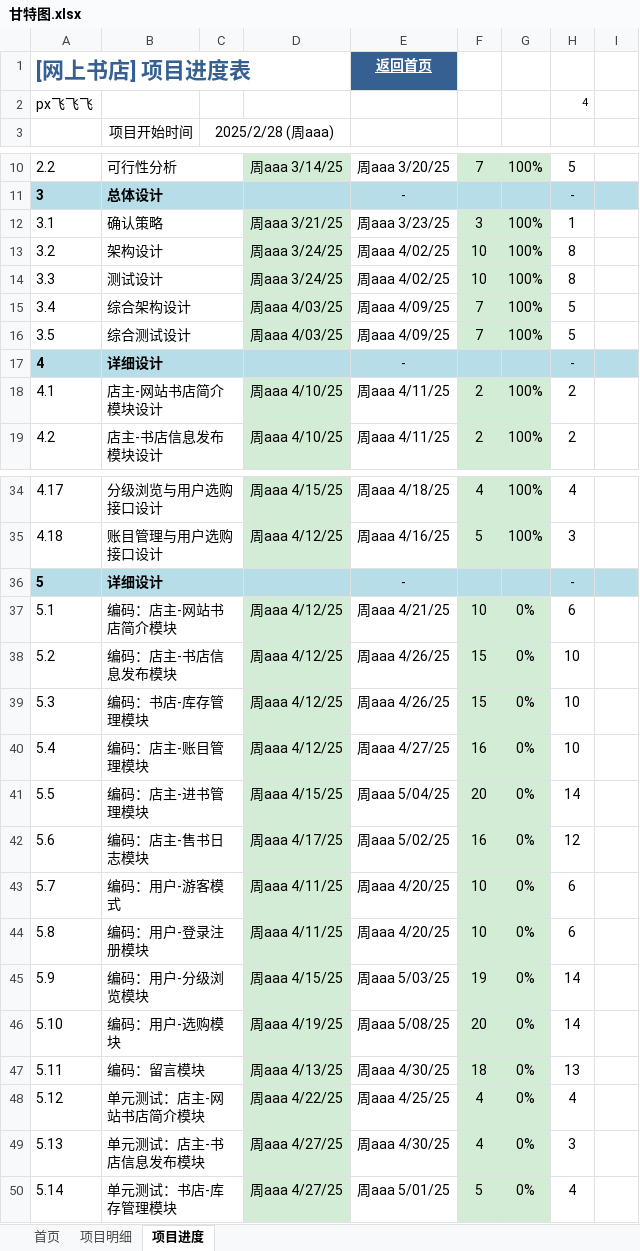
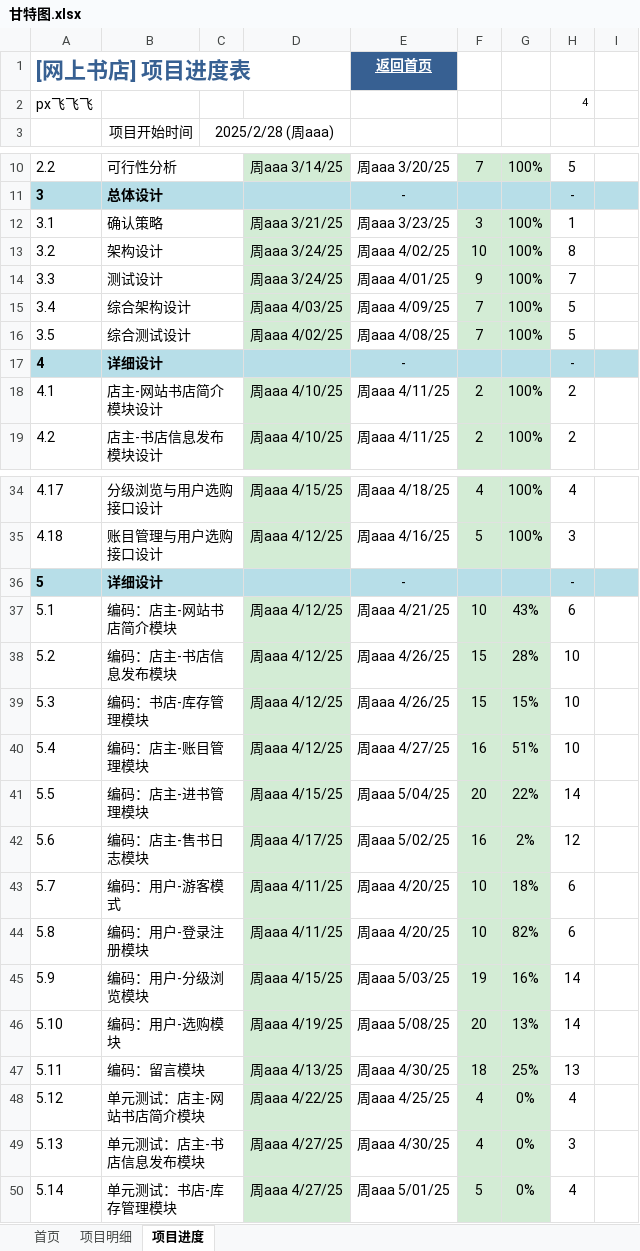
Before and after one commit to shenshuiqian/sdu_software, an Excel workbook: 甘特图.xlsx, sheet 项目进度, drawn as a sheet; only a part is shown, gaps mark what is left out; values as stored, in another font and other column widths than the file's, no borders; charts and pictures and conditional formats not drawn; the diff names each change by its address in the sheet, - before the commit and + after, or states it on an @@ line.

```diff
--- a/甘特图.xlsx (sheet 项目进度)
+++ b/甘特图.xlsx (sheet 项目进度)
-E14: 周aaa 4/02/25
+E14: 周aaa 4/01/25
-F14: 10
+F14: 9
-H14: 8
+H14: 7
-D16: 周aaa 4/03/25
+D16: 周aaa 4/02/25
-E16: 周aaa 4/09/25
+E16: 周aaa 4/08/25
-G37: 0%
+G37: 43%
-G38: 0%
+G38: 28%
-G39: 0%
+G39: 15%
-G40: 0%
+G40: 51%
-G41: 0%
+G41: 22%
-G42: 0%
+G42: 2%
-G43: 0%
+G43: 18%
-G44: 0%
+G44: 82%
-G45: 0%
+G45: 16%
-G46: 0%
+G46: 13%
-G47: 0%
+G47: 25%
```
Also changed, not shown: 关键路径表.xlsx.
